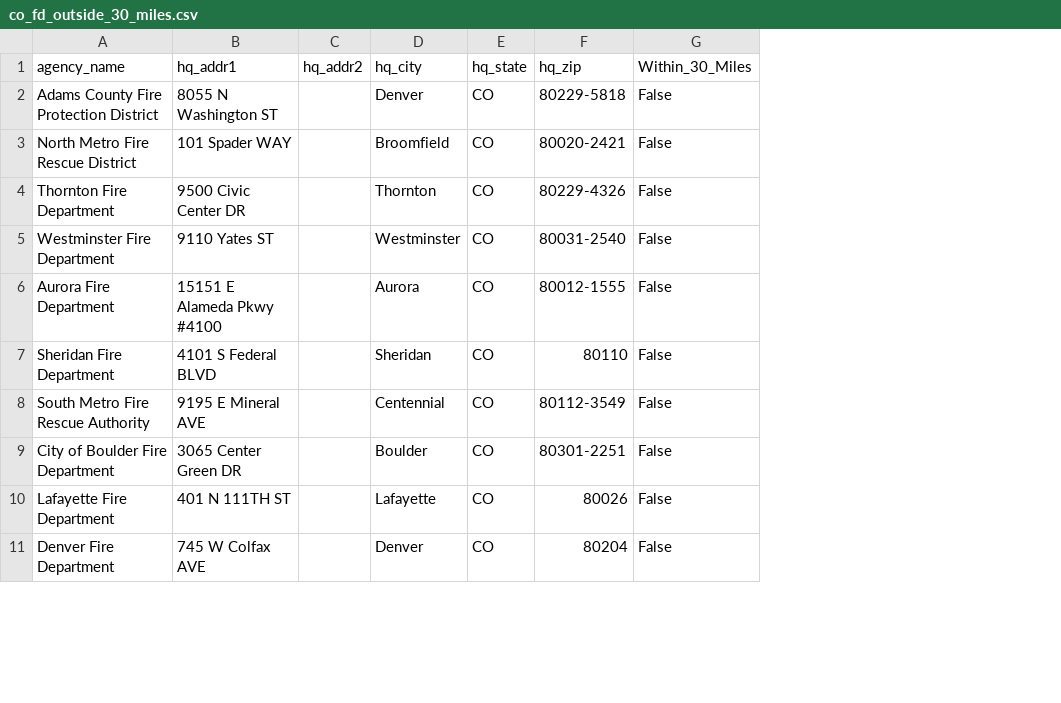
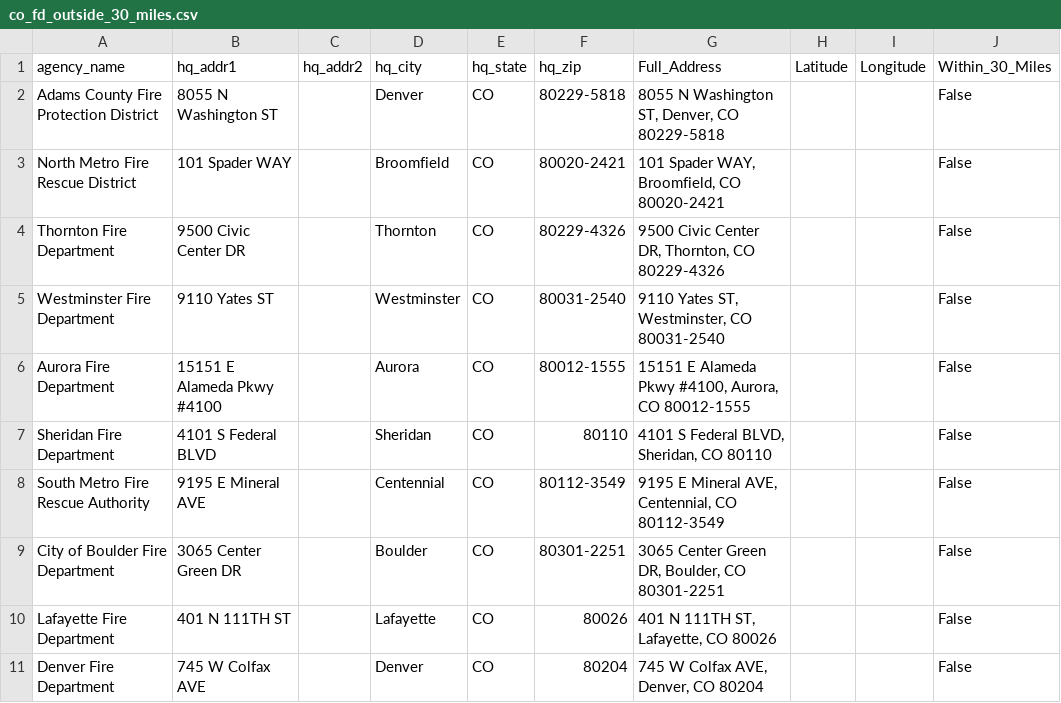
Before and after one commit to anupjamz/csi360_fire_police, a CSV file: Resources/output/co_fd_outside_30_miles.csv, drawn as a sheet; only a part is shown; the diff names each change by its address in the sheet, - before the commit and + after, or states it on an @@ line.

Commit message:
Combine address fields and get lat/long - Ran steps to debug and check for rate limits - Tested single address, found Nominatim service not available - Replacing Nominatim service with Google Maps GoogleV3 - Add import os - Set Google Maps API as an Environmental Variable - Update def for get_lat_long(address) - Update README to set Google Maps API key as environment variable - Continue to debug Google Maps API

```diff
--- a/Resources/output/co_fd_outside_30_miles.csv
+++ b/Resources/output/co_fd_outside_30_miles.csv
+column G (Full_Address), rows 2-11: 8055 N Washington ST, Denver, CO 80229-5818 | 101 Spader WAY, Broomfield, CO 80020-2421 | 9500 Civic Center DR, Thornton, CO 80229-4326 | 9110 Yates ST, Westminster, CO 80031-2540 | 15151 E Alameda Pkwy #4100, Aurora, CO 80012-1555 | 4101 S Federal BLVD, Sheridan, CO 80110 | 9195 E Mineral AVE, Centennial, CO 80112-3549 | 3065 Center Green DR, Boulder, CO 80301-2251 | 401 N 111TH ST, Lafayette, CO 80026 | 745 W Colfax AVE, Denver, CO 80204
+column H (Latitude), empty
+column I (Longitude), empty
```
Also changed, not shown: 3 other files.
